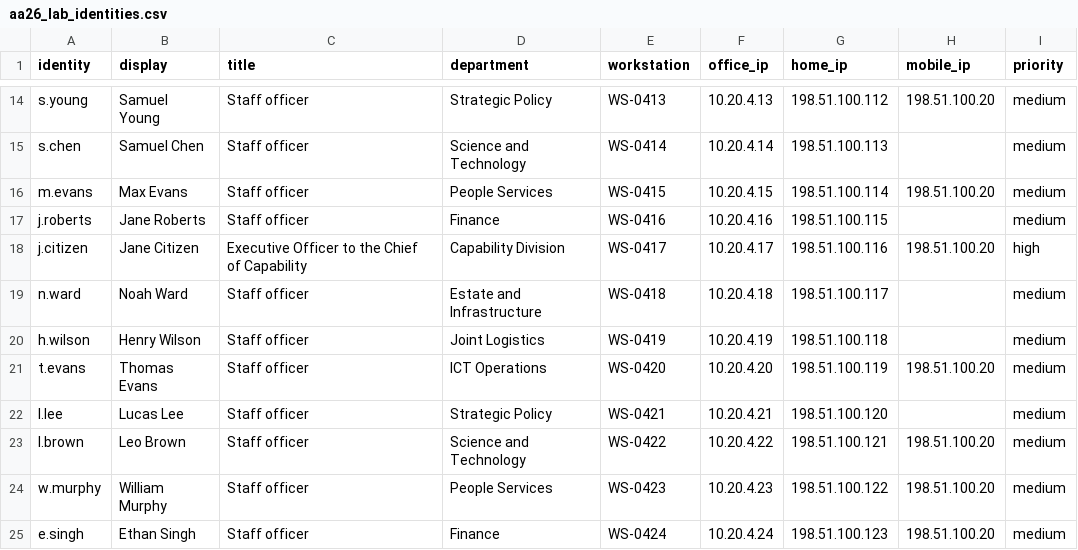
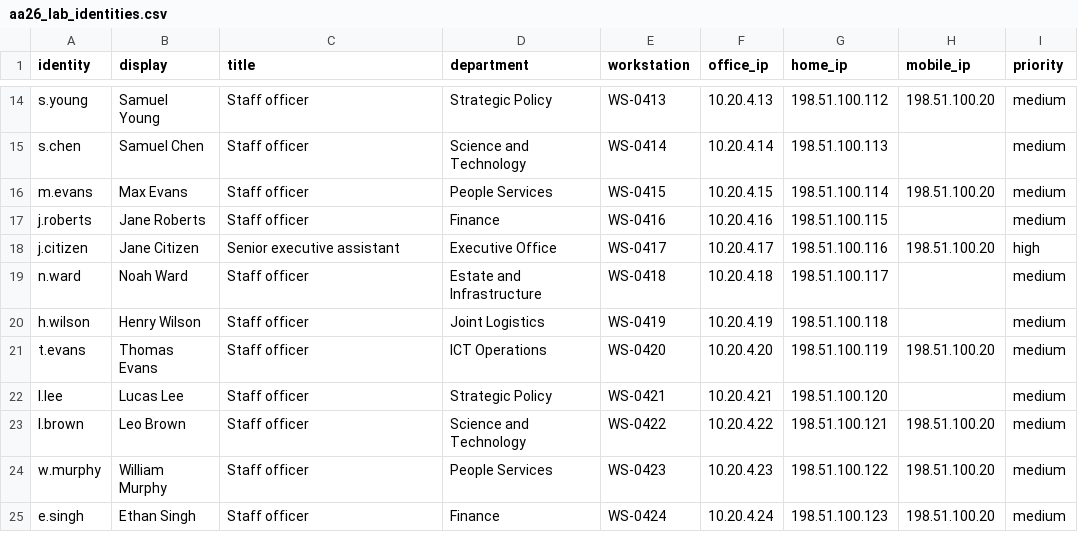
Before and after one commit to ramuvadlamudi/advisory-to-detection-aa26-281a, a CSV file: lab/integrity_tech_detections/lookups/aa26_lab_identities.csv, drawn as a sheet; only a part is shown, gaps mark what is left out.

```diff
--- a/lab/integrity_tech_detections/lookups/aa26_lab_identities.csv
+++ b/lab/integrity_tech_detections/lookups/aa26_lab_identities.csv
@@ -17,3 +17,3 @@ m.evans,Max Evans,Staff officer,People Services,WS-0415,10.20.4.15,198.51.100.11
 j.roberts,Jane Roberts,Staff officer,Finance,WS-0416,10.20.4.16,198.51.100.115,,medium
-j.citizen,Jane Citizen,Executive Officer to the Chief of Capability,Capability Division,WS-0417,10.20.4.17,198.51.100.116,198.51.100.20,high
+j.citizen,Jane Citizen,Senior executive assistant,Executive Office,WS-0417,10.20.4.17,198.51.100.116,198.51.100.20,high
 n.ward,Noah Ward,Staff officer,Estate and Infrastructure,WS-0418,10.20.4.18,198.51.100.117,,medium
```
Also changed, not shown: 22 other files.
